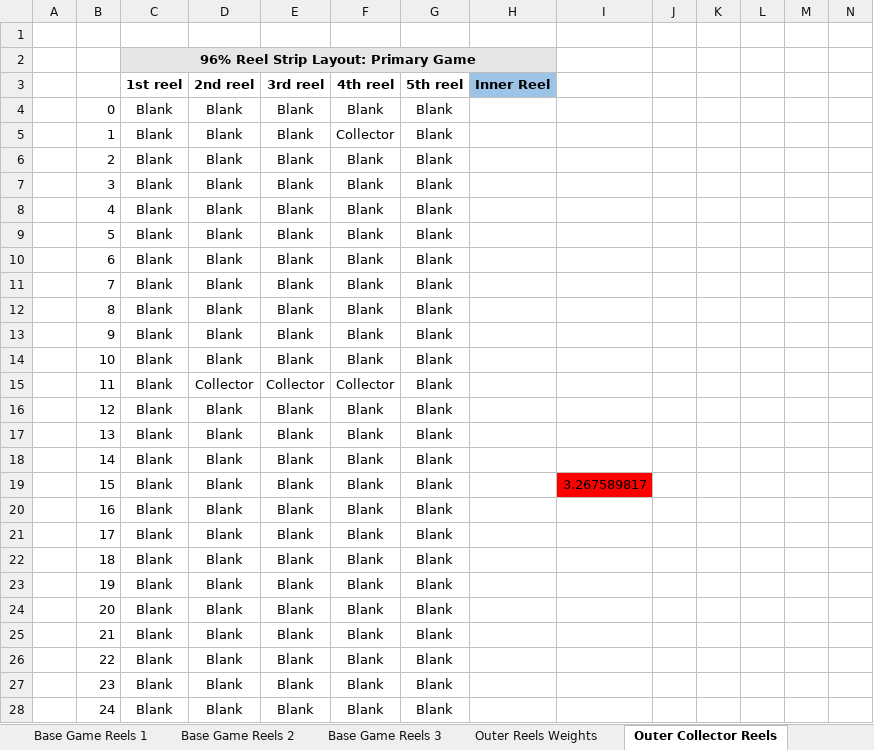
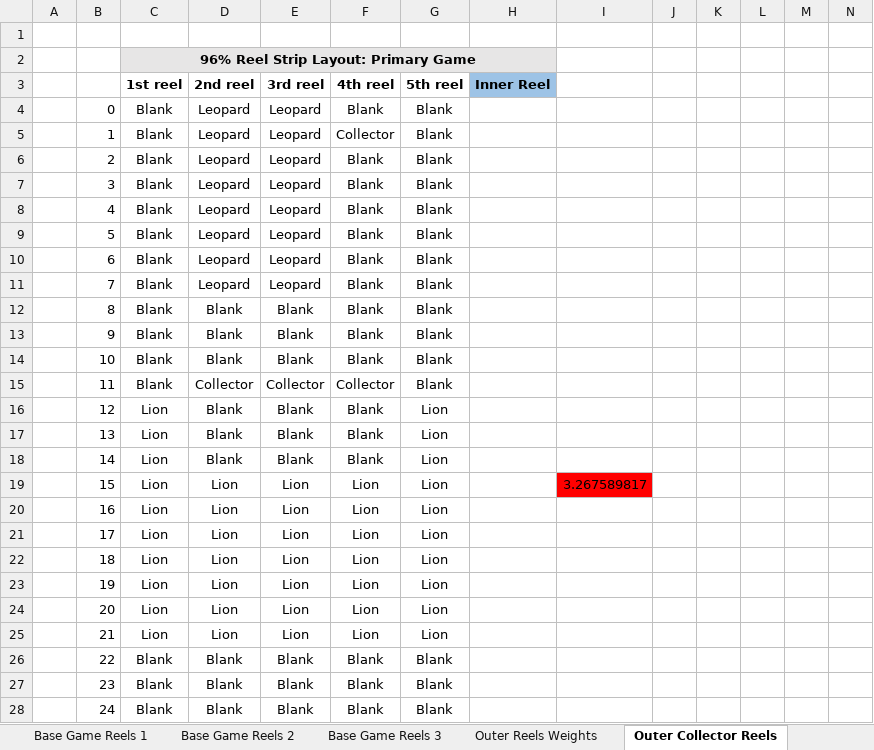
Before and after one commit to microchelick43018/AnimalWill, an Excel workbook: AnimalWill/AnimalWillMaths.xlsx, sheet Outer Collector Reels, drawn as a sheet; only a part is shown; values as stored, in another font and other column widths than the file's, no borders; conditional formats not drawn; the diff covers the shown part only; the diff names each change by its address in the sheet, - before the commit and + after, or states it on an @@ line.

```diff
--- a/AnimalWill/AnimalWillMaths.xlsx (sheet Outer Collector Reels)
+++ b/AnimalWill/AnimalWillMaths.xlsx (sheet Outer Collector Reels)
-D4:D11 (2nd reel): Blank
+D4:D11 (2nd reel): Leopard
-E4:E11 (3rd reel): Blank
+E4:E11 (3rd reel): Leopard
-C16:C25 (1st reel): Blank
+C16:C25 (1st reel): Lion
-G16:G25 (5th reel): Blank
+G16:G25 (5th reel): Lion
-D19:D25 (2nd reel): Blank
+D19:D25 (2nd reel): Lion
-E19:E25 (3rd reel): Blank
+E19:E25 (3rd reel): Lion
-F19:F25 (4th reel): Blank
+F19:F25 (4th reel): Lion
```
Also changed, not shown: 5 added rows and 163 edited cells elsewhere in this sheet, sheet Base Game Reels 2, sheet Base Game Reels 3, sheet Base Game Reels 1, sheet Buffalo Feature Reel Set3, sheet Elephant Feature Reels, sheet Rhino Feature Reels, 6 more sheets, formulas that keep their value, 2 other files.
